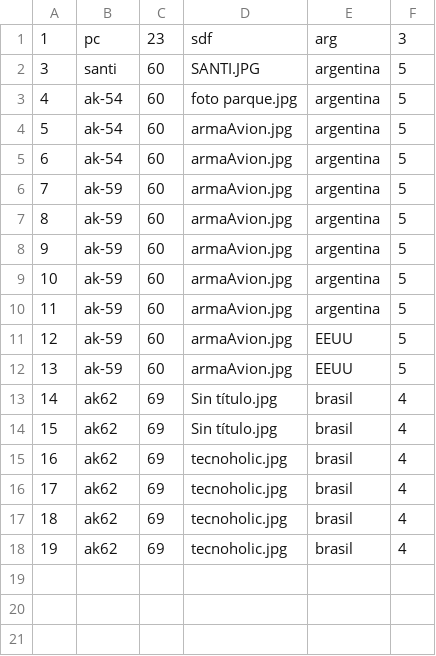
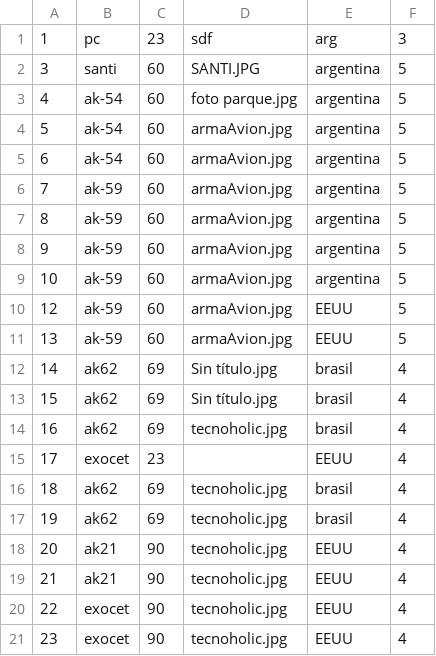
Before and after one commit to santiagonicolassbaglia/Examen2_Prog3-, a CSV file: csv/Armas.csv, drawn as a sheet.

```diff
--- a/csv/Armas.csv
+++ b/csv/Armas.csv
@@ -9,3 +9,2 @@
 10,ak-59,60,armaAvion.jpg,argentina,5,
-11,ak-59,60,armaAvion.jpg,argentina,5,
 12,ak-59,60,armaAvion.jpg,EEUU,5,
@@ -15,4 +14,8 @@
 16,ak62,69,tecnoholic.jpg,brasil,4,
-17,ak62,69,tecnoholic.jpg,brasil,4,
+17,exocet,23,,EEUU,4,
 18,ak62,69,tecnoholic.jpg,brasil,4,
 19,ak62,69,tecnoholic.jpg,brasil,4,
+20,ak21,90,tecnoholic.jpg,EEUU,4,
+21,ak21,90,tecnoholic.jpg,EEUU,4,
+22,exocet,90,tecnoholic.jpg,EEUU,4,
+23,exocet,90,tecnoholic.jpg,EEUU,4,
```
Also changed, not shown: 11 other files.
